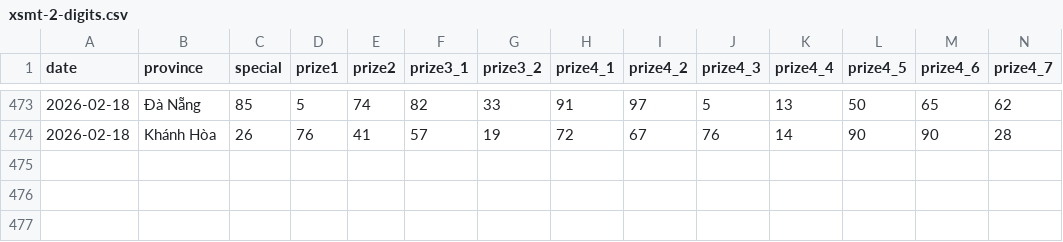
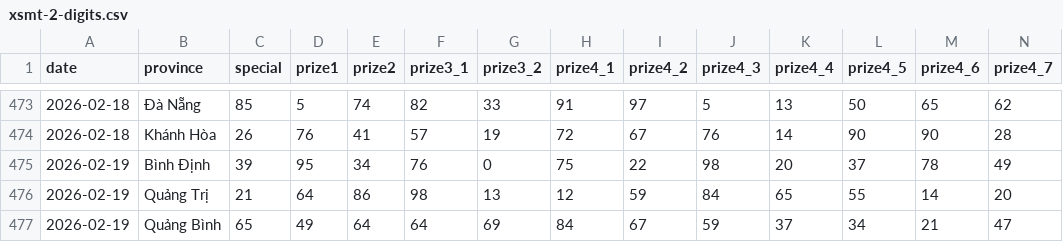
Before and after one commit to aloha123890/vietnam-lottery, a CSV file: data/xsmt-2-digits.csv, drawn as a sheet; only a part is shown, gaps mark what is left out; rows hold the shown columns only; the diff names each change by its address in the sheet, - before the commit and + after, or states it on an @@ line.

```diff
--- a/data/xsmt-2-digits.csv
+++ b/data/xsmt-2-digits.csv
+row 475: 2026-02-19 | Bình Định | 39 | 95 | 34 | 76 | 0 | 75 | 22 | 98 | 20 | 37 | 78 | 49
+row 476: 2026-02-19 | Quảng Trị | 21 | 64 | 86 | 98 | 13 | 12 | 59 | 84 | 65 | 55 | 14 | 20
+row 477: 2026-02-19 | Quảng Bình | 65 | 49 | 64 | 64 | 69 | 84 | 67 | 59 | 37 | 34 | 21 | 47
```
Also changed, not shown: data/xsmt-sparse.csv, data/xsmt.csv, 8 other files.
